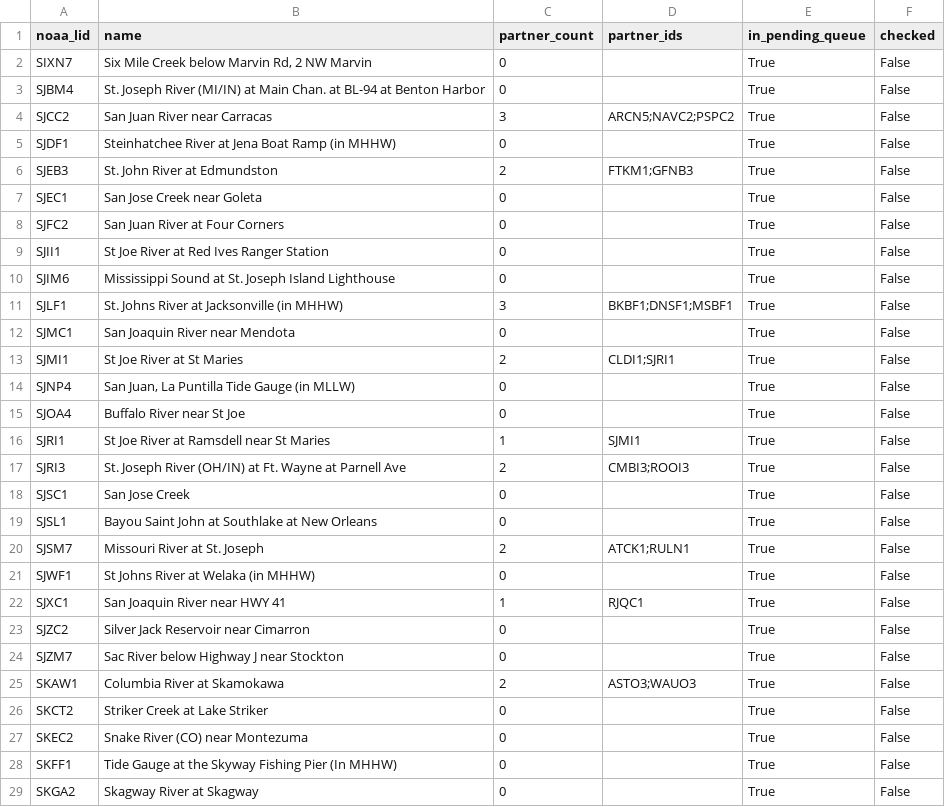
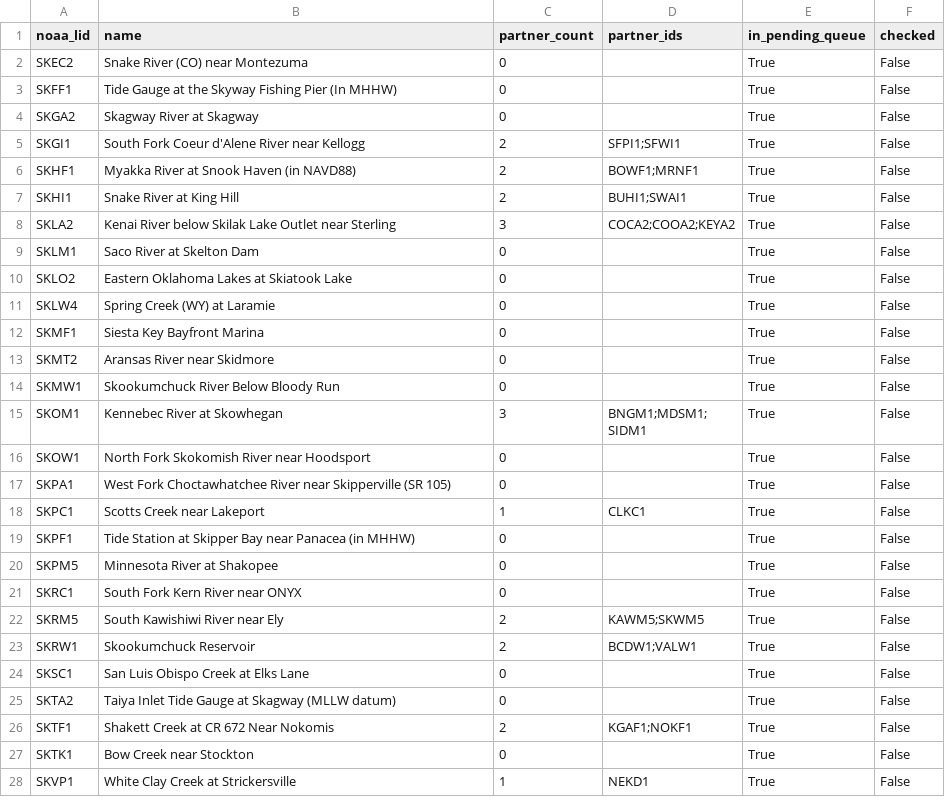
Before and after one commit to pbangiola/paddlersmap, a CSV file: data/network_audit/unchecked_endpoints.csv, drawn as a sheet; only a part is shown; the shorter side is filled out with more unchanged rows.

```diff
--- a/data/network_audit/unchecked_endpoints.csv
+++ b/data/network_audit/unchecked_endpoints.csv
@@ -1,27 +1,2 @@
 noaa_lid,name,partner_count,partner_ids,in_pending_queue,checked
-SIXN7,"Six Mile Creek below Marvin Rd, 2 NW Marvin",0,,True,False
-SJBM4,St. Joseph River (MI/IN) at Main Chan. at BL-94 at Benton Harbor,0,,True,False
-SJCC2,San Juan River near Carracas,3,ARCN5;NAVC2;PSPC2,True,False
-SJDF1,Steinhatchee River at Jena Boat Ramp (in MHHW),0,,True,False
-SJEB3,St. John River at Edmundston,2,FTKM1;GFNB3,True,False
-SJEC1,San Jose Creek near Goleta,0,,True,False
-SJFC2,San Juan River at Four Corners,0,,True,False
-SJII1,St Joe River at Red Ives Ranger Station,0,,True,False
-SJIM6,Mississippi Sound at St. Joseph Island Lighthouse,0,,True,False
-SJLF1,St. Johns River at Jacksonville (in MHHW),3,BKBF1;DNSF1;MSBF1,True,False
-SJMC1,San Joaquin River near Mendota,0,,True,False
-SJMI1,St Joe River at St Maries,2,CLDI1;SJRI1,True,False
-SJNP4,"San Juan, La Puntilla Tide Gauge (in MLLW)",0,,True,False
-SJOA4,Buffalo River near St Joe,0,,True,False
-SJRI1,St Joe River at Ramsdell near St Maries,1,SJMI1,True,False
-SJRI3,St. Joseph River (OH/IN) at Ft. Wayne at Parnell Ave,2,CMBI3;ROOI3,True,False
-SJSC1,San Jose Creek,0,,True,False
-SJSL1,Bayou Saint John at Southlake at New Orleans,0,,True,False
-SJSM7,Missouri River at St. Joseph,2,ATCK1;RULN1,True,False
-SJWF1,St Johns River at Welaka (in MHHW),0,,True,False
-SJXC1,San Joaquin River near HWY 41,1,RJQC1,True,False
-SJZC2,Silver Jack Reservoir near Cimarron,0,,True,False
-SJZM7,Sac River below Highway J near Stockton,0,,True,False
-SKAW1,Columbia River at Skamokawa,2,ASTO3;WAUO3,True,False
-SKCT2,Striker Creek at Lake Striker,0,,True,False
 SKEC2,Snake River (CO) near Montezuma,0,,True,False
```
Also changed, not shown: data/network_audit/single_partner_endpoints.csv, 3 other files.
